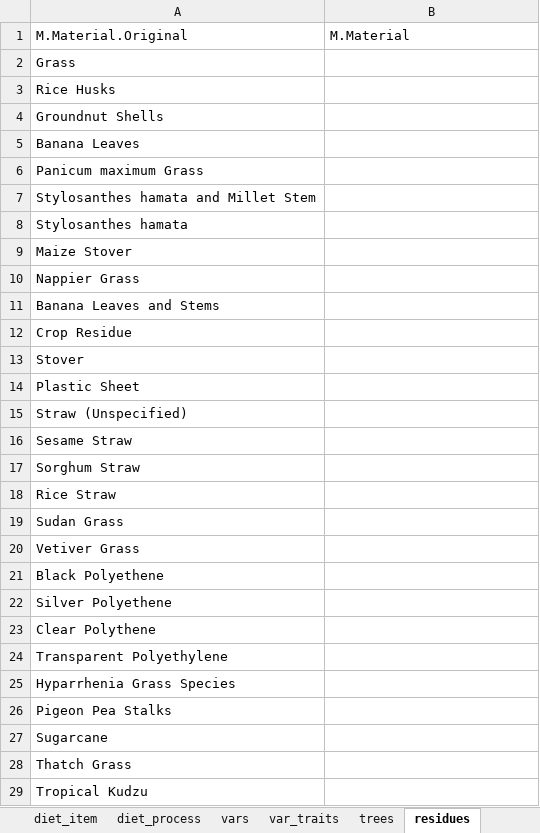
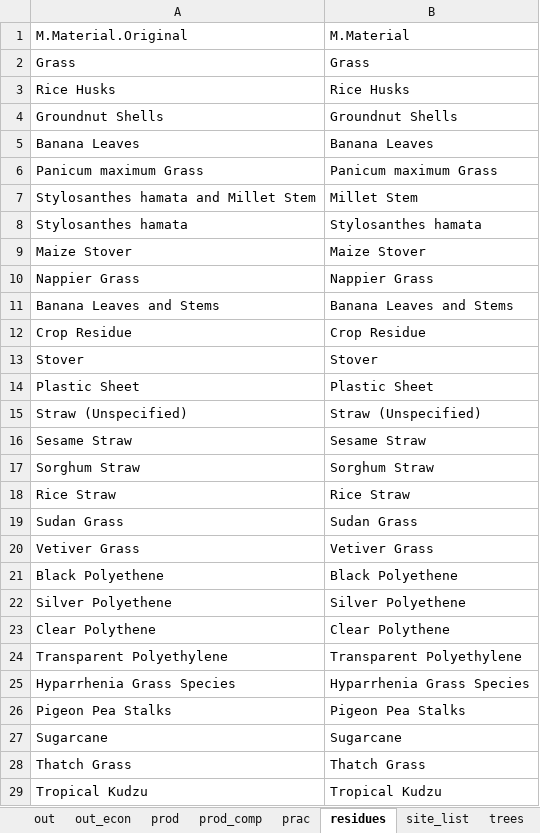
Before and after one commit to peetmate/era_codes, an Excel workbook: era_master_sheet.xlsx, sheet residues, drawn as a sheet; only a part is shown; values as stored, in another font and other column widths than the file's, no borders; the diff covers the shown part only; the diff names each change by its address in the sheet, - before the commit and + after, or states it on an @@ line.

```diff
--- a/era_master_sheet.xlsx (sheet residues)
+++ b/era_master_sheet.xlsx (sheet residues)
+sheet tab: out_econ
@@ sheet tab order changed: out | out_econ | prod | prod_comp | prac | residues | site_list | trees @@
-B2: (empty)
+B2: Grass
-B3: (empty)
+B3: Rice Husks
-B4: (empty)
+B4: Groundnut Shells
-B5: (empty)
+B5: Banana Leaves
-B6: (empty)
+B6: Panicum maximum Grass
-B7: (empty)
+B7: Millet Stem
-B8: (empty)
+B8: Stylosanthes hamata
-B9: (empty)
+B9: Maize Stover
-B10: (empty)
+B10: Nappier Grass
-B11: (empty)
+B11: Banana Leaves and Stems
-B12: (empty)
+B12: Crop Residue
-B13: (empty)
+B13: Stover
-B14: (empty)
+B14: Plastic Sheet
-B15: (empty)
+B15: Straw (Unspecified)
-B16: (empty)
+B16: Sesame Straw
-B17: (empty)
+B17: Sorghum Straw
-B18: (empty)
+B18: Rice Straw
-B19: (empty)
+B19: Sudan Grass
-B20: (empty)
+B20: Vetiver Grass
-B21: (empty)
+B21: Black Polyethene
-B22: (empty)
+B22: Silver Polyethene
-B23: (empty)
+B23: Clear Polythene
-B24: (empty)
+B24: Transparent Polyethylene
-B25: (empty)
+B25: Hyparrhenia Grass Species
-B26: (empty)
+B26: Pigeon Pea Stalks
-B27: (empty)
+B27: Sugarcane
-B28: (empty)
+B28: Thatch Grass
-B29: (empty)
+B29: Tropical Kudzu
```
Also changed, not shown: 7 added rows and 36 edited cells elsewhere in this sheet, sheet era_fields, sheet fert, sheet lookup_levels, hidden cells, charts or pictures.
